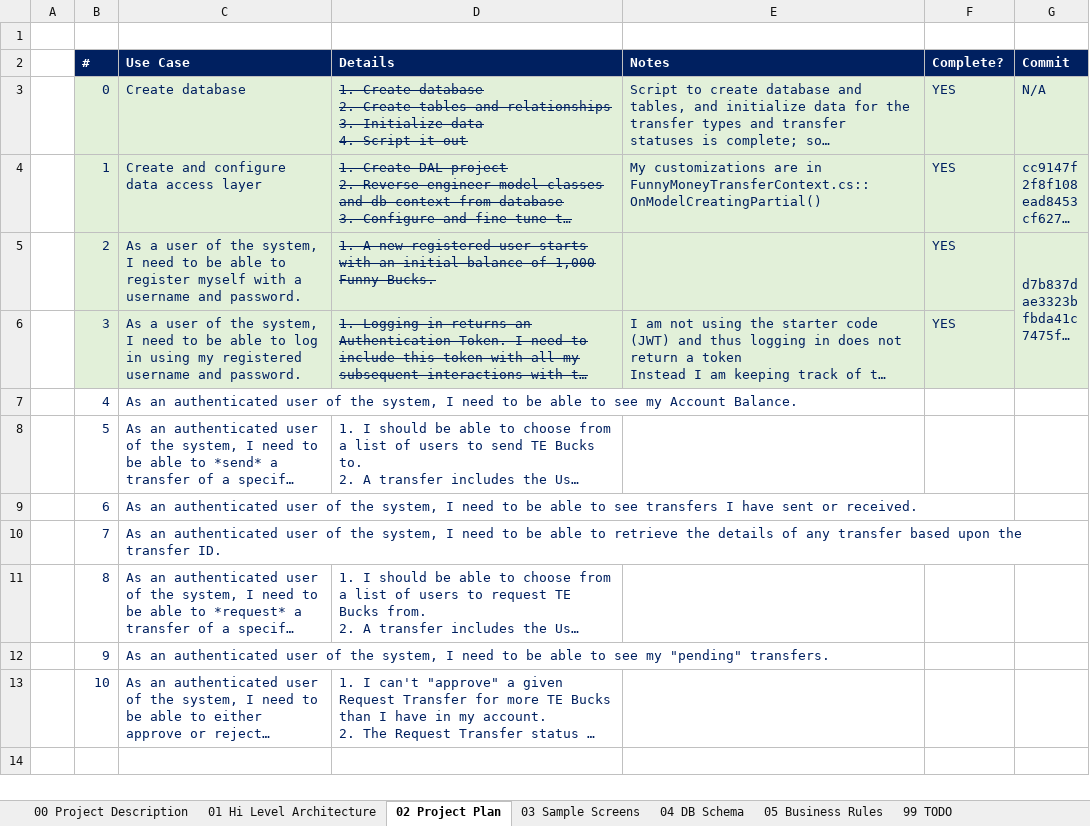
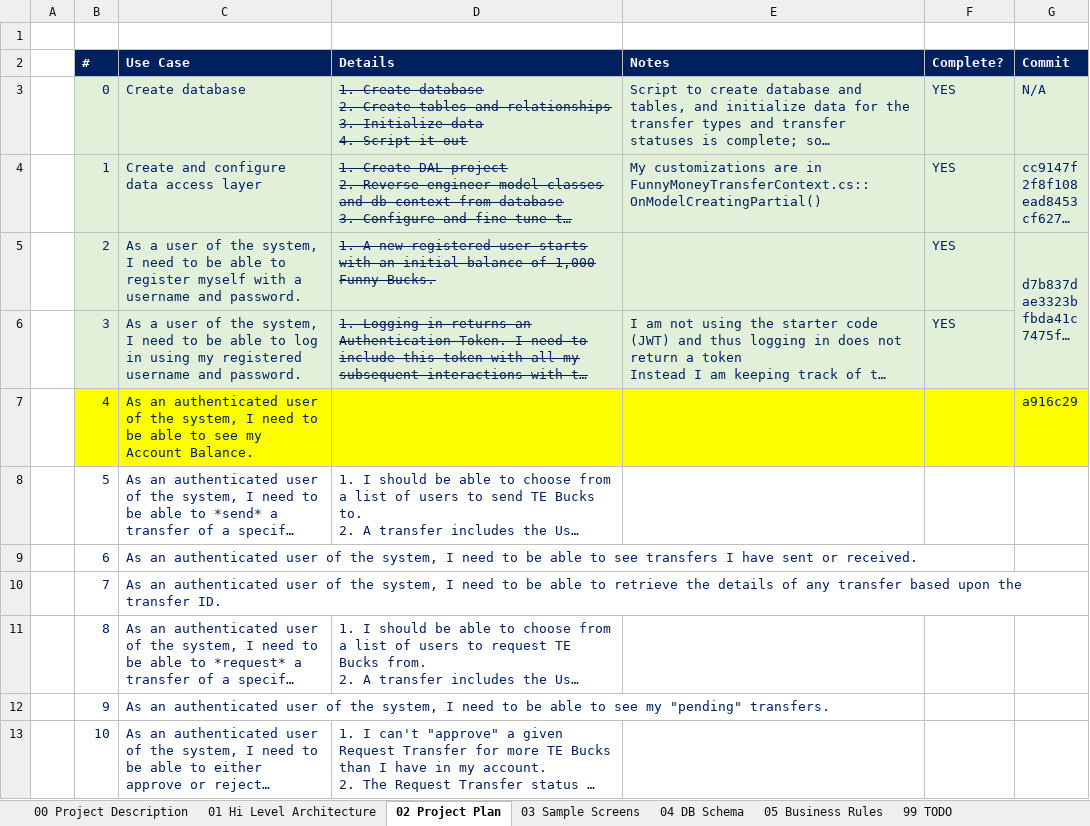
Before and after one commit to cblemaster/FunnyMoneyTransfer, an Excel workbook: Documentation/Funny Money Transfer Project Plan.xlsx, sheet 02 Project Plan, drawn as a sheet; long unchanged cells end in …; values as stored, in another font and other column widths than the file's, no borders; the diff names each change by its address in the sheet, - before the commit and + after, or states it on an @@ line.

```diff
--- a/Documentation/Funny Money Transfer Project Plan.xlsx (sheet 02 Project Plan)
+++ b/Documentation/Funny Money Transfer Project Plan.xlsx (sheet 02 Project Plan)
-B7:G7 fill: none
+B7:G7 fill: #FFFF00
-G7 (Commit): (empty)
+G7 (Commit): a916c29
```
Also changed, not shown: 7 other files.
